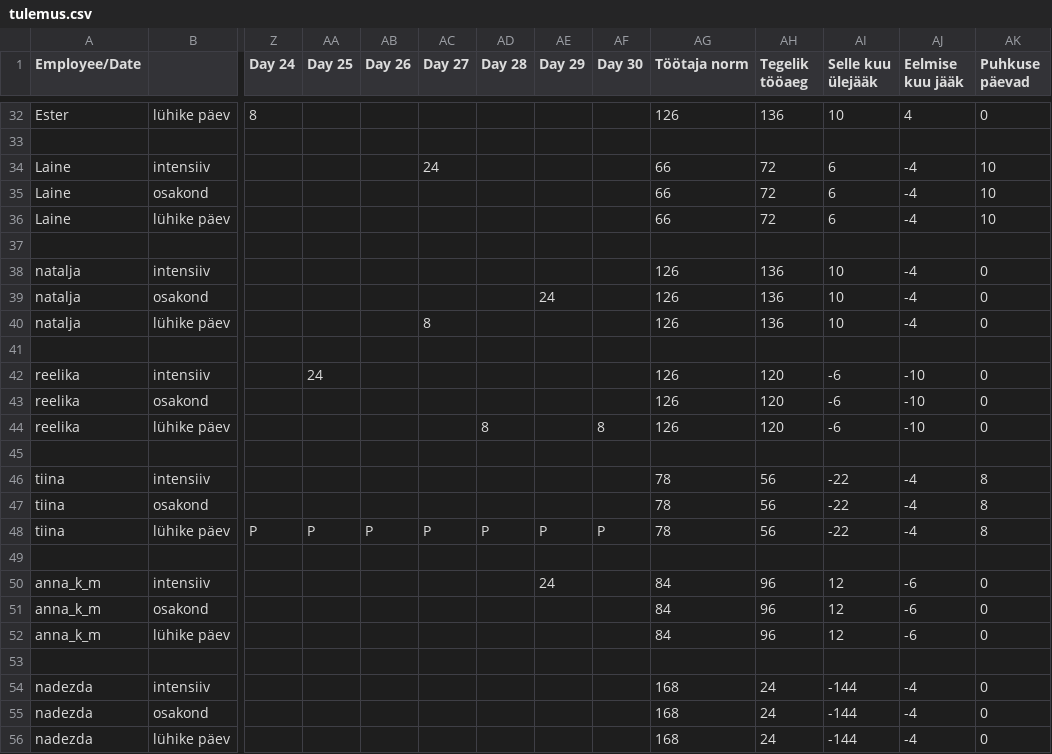
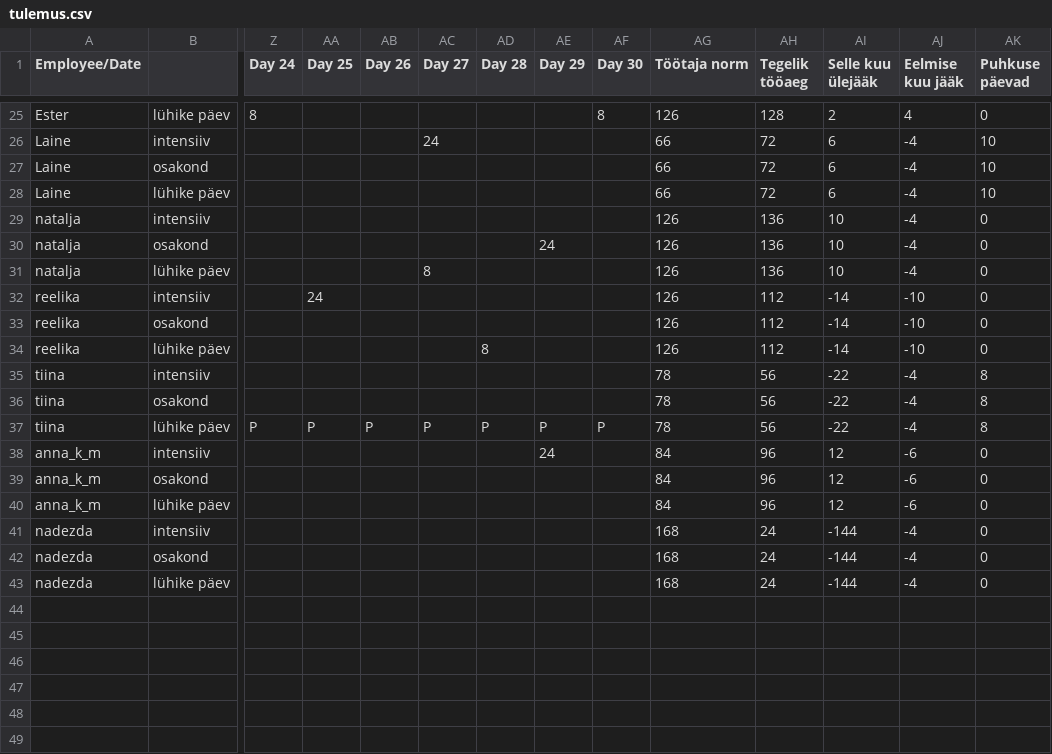
Before and after one commit to oosinis/graafik, a CSV file: tulemus.csv, drawn as a sheet; only a part is shown, gaps mark what is left out; removed rows and columns are numbered as before the commit, all else as after; rows hold the shown columns only; the diff covers the shown part only; the diff names each change by its address in the sheet, - before the commit and + after, or states it on an @@ line.

```diff
--- a/tulemus.csv
+++ b/tulemus.csv
-AF25 (Day 30): (empty)
+AF25 (Day 30): 8
-AH25 (Tegelik tööaeg): 136
+AH25 (Tegelik tööaeg): 128
-AI25 (Selle kuu ülejääk): 10
+AI25 (Selle kuu ülejääk): 2
-row 33: (empty)
-row 37: (empty)
-row 41: (empty)
-AH32:AH34 (Tegelik tööaeg): 120
+AH32:AH34 (Tegelik tööaeg): 112
-AI32:AI34 (Selle kuu ülejääk): -6
+AI32:AI34 (Selle kuu ülejääk): -14
-AF34 (Day 30): 8
+AF34 (Day 30): (empty)
-row 45: (empty)
-row 49: (empty)
-row 53: (empty)
```
Also changed, not shown: 7 removed rows and 21 edited cells elsewhere in this file, 2 other files.
